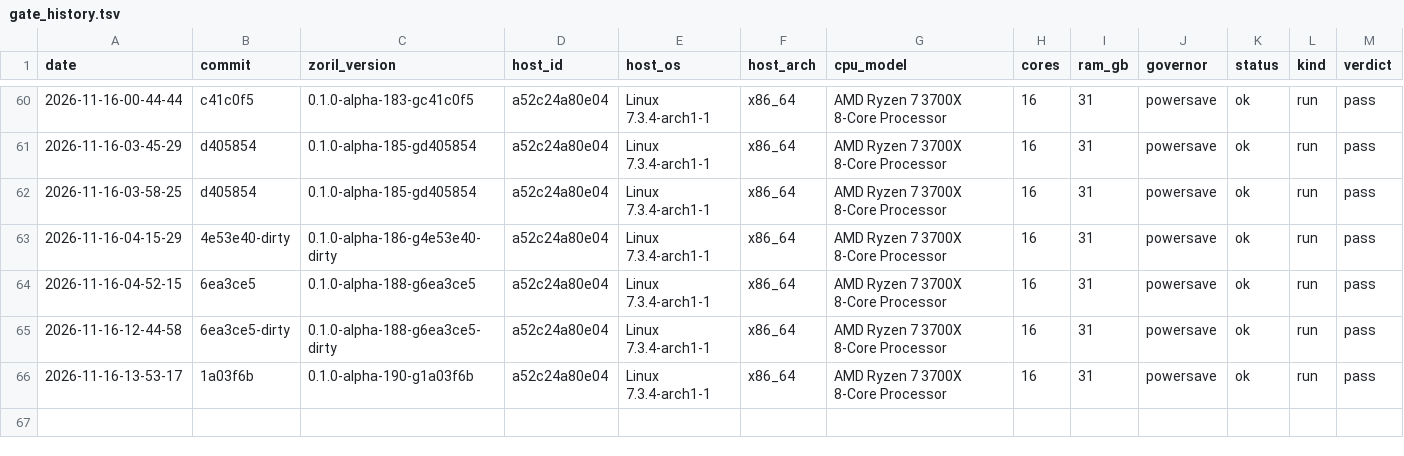
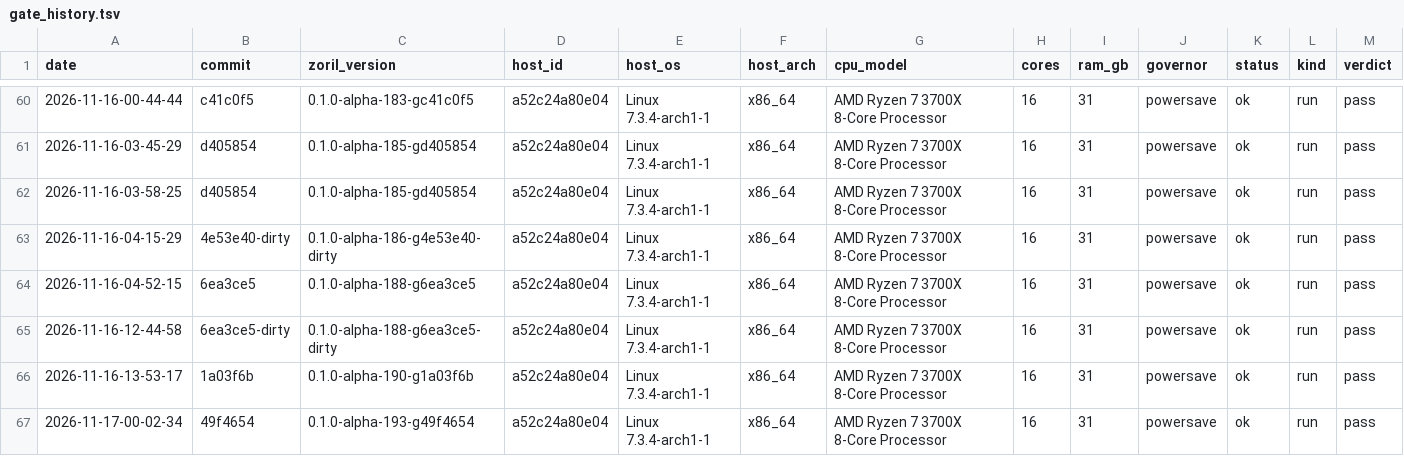
Before and after one commit to engenforge/zoril, a TSV file: gate_history.tsv, drawn as a sheet; only a part is shown, gaps mark what is left out; rows hold the shown columns only; the diff names each change by its address in the sheet, - before the commit and + after, or states it on an @@ line.

```diff
--- a/gate_history.tsv
+++ b/gate_history.tsv
+row 67: 2026-11-17-00-02-34 | 49f4654 | 0.1.0-alpha-193-g49f4654 | a52c24a80e04 | Linux 7.3.4-arch1-1 | x86_64 | AMD Ryzen 7 3700X 8-Core Processor | 16 | 31 | powersave | ok | run | pass
```
